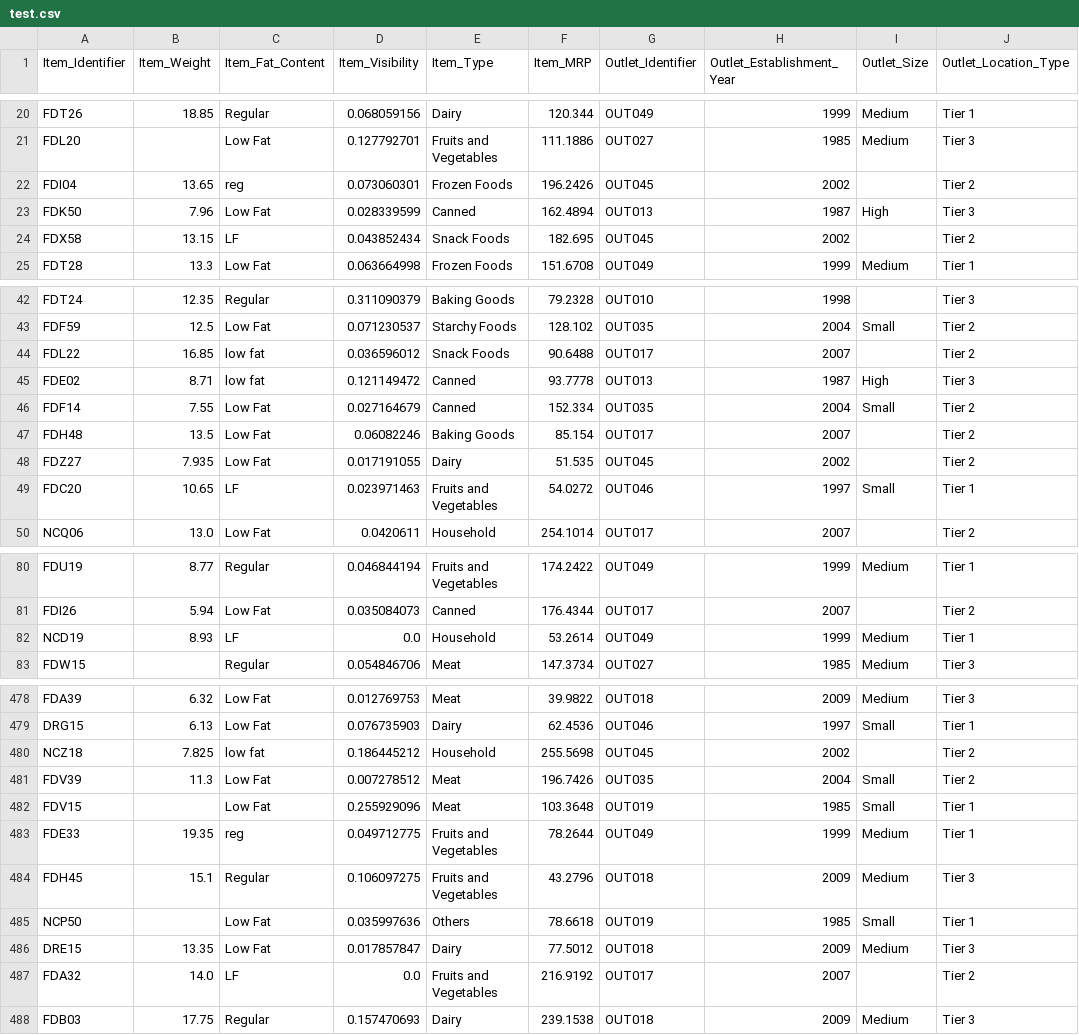
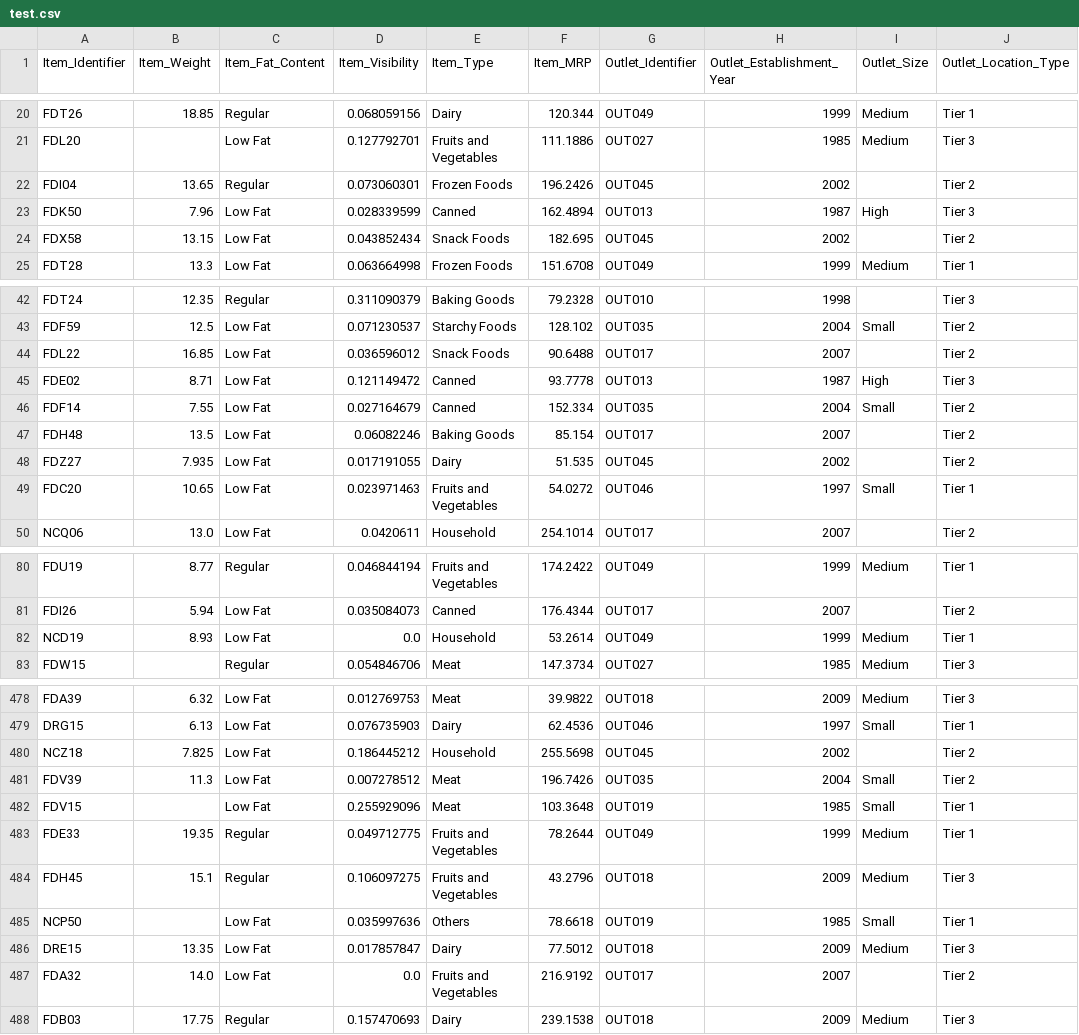
Before and after one commit to srushith/Stores-Sales-Prediction, a CSV file: artifacts/test.csv, drawn as a sheet; only a part is shown, gaps mark what is left out; the diff covers the shown part only; the diff names each change by its address in the sheet, - before the commit and + after, or states it on an @@ line.

```diff
--- a/artifacts/test.csv
+++ b/artifacts/test.csv
-C22 (Item_Fat_Content): reg
+C22 (Item_Fat_Content): Regular
-C24 (Item_Fat_Content): LF
+C24 (Item_Fat_Content): Low Fat
-C44:C45 (Item_Fat_Content): low fat
+C44:C45 (Item_Fat_Content): Low Fat
-C49 (Item_Fat_Content): LF
+C49 (Item_Fat_Content): Low Fat
-C82 (Item_Fat_Content): LF
+C82 (Item_Fat_Content): Low Fat
-C480 (Item_Fat_Content): low fat
+C480 (Item_Fat_Content): Low Fat
-C483 (Item_Fat_Content): reg
+C483 (Item_Fat_Content): Regular
-C487 (Item_Fat_Content): LF
+C487 (Item_Fat_Content): Low Fat
```
Also changed, not shown: 89 edited cells elsewhere in this file, artifacts/data.csv, artifacts/train.csv, 1 other file.
